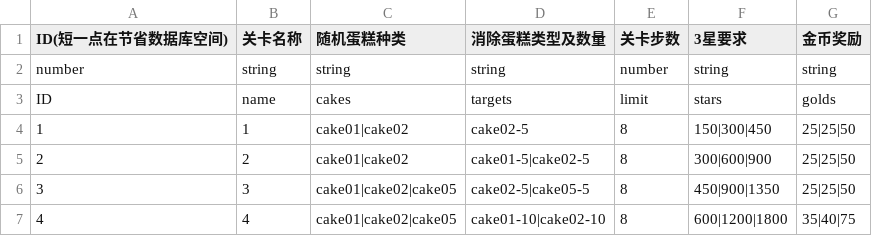
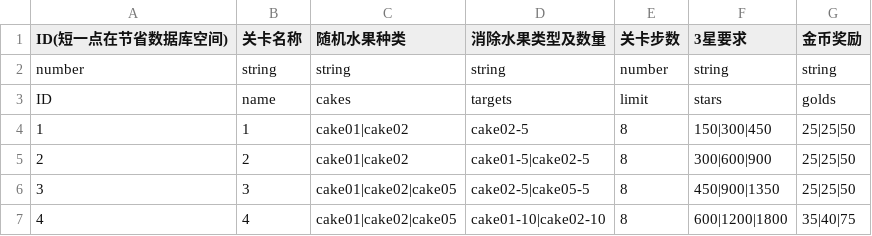
Before and after one commit to hjjia/guolianmenng, a CSV file: assets/resources/datas/level.csv, drawn as a sheet; only a part is shown.

```diff
--- a/assets/resources/datas/level.csv
+++ b/assets/resources/datas/level.csv
@@ -1,2 +1,2 @@
-ID(短一点在节省数据库空间),关卡名称,随机蛋糕种类,消除蛋糕类型及数量,关卡步数,3星要求,金币奖励
+ID(短一点在节省数据库空间),关卡名称,随机水果种类,消除水果类型及数量,关卡步数,3星要求,金币奖励
 number,string,string,string,number,string,string
```
Also changed, not shown: assets/resources/datas/prop.csv, 11 other files.
